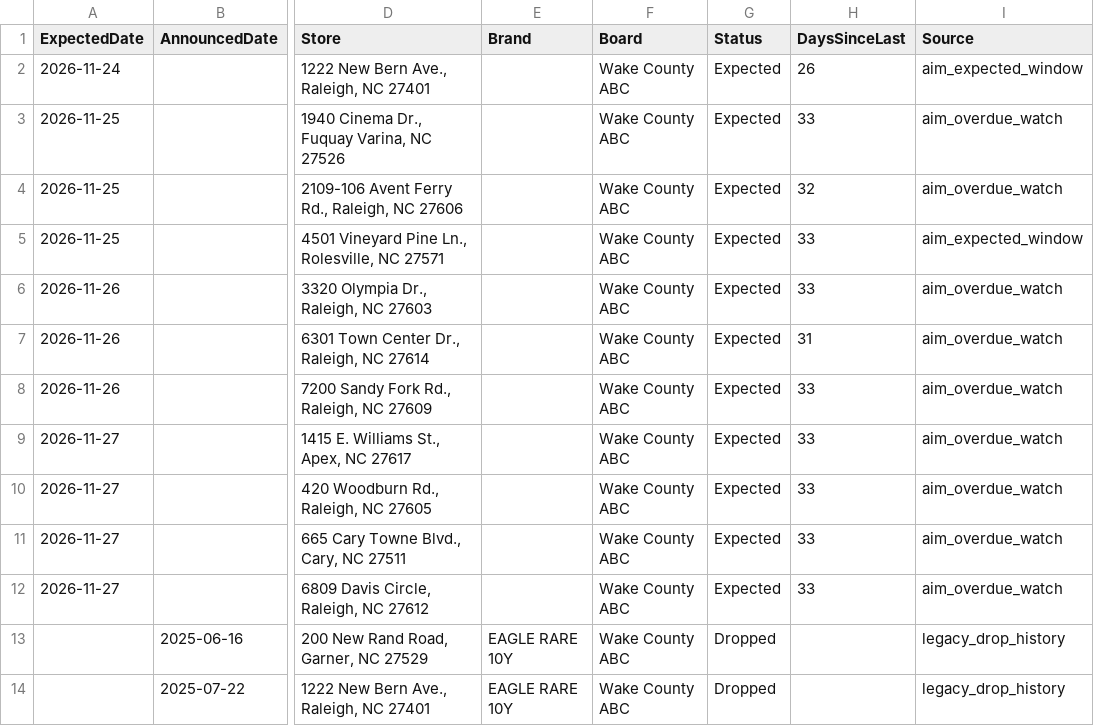
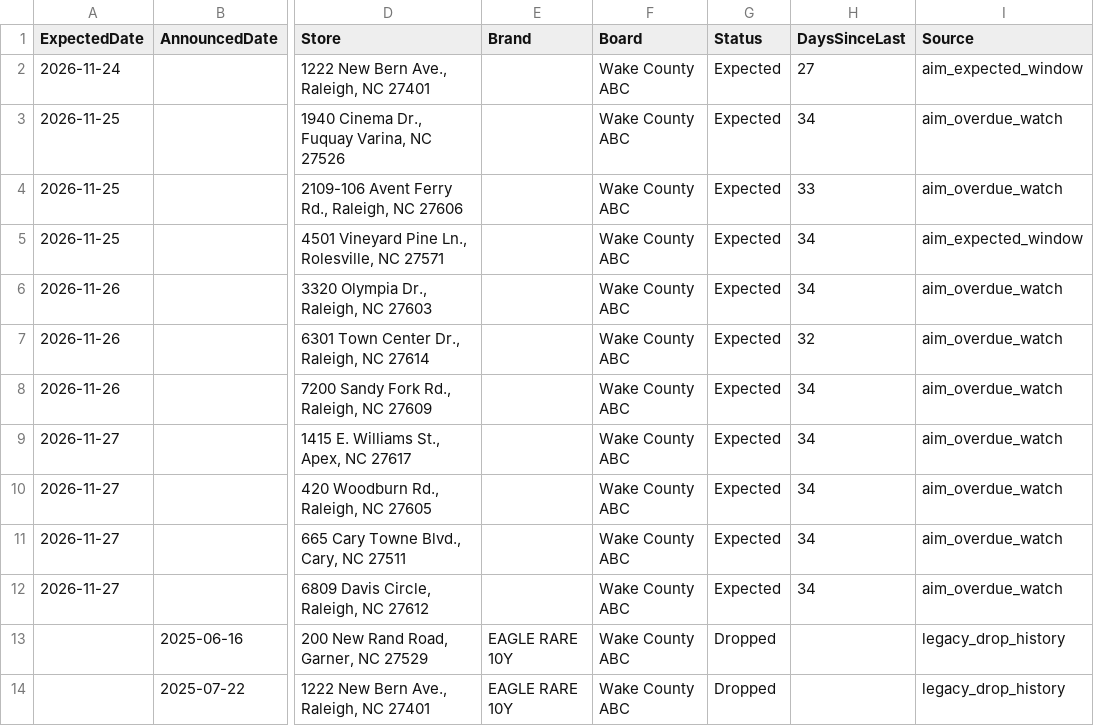
Before and after one commit to bourbonhunter/bourbon-pourcast-frontend, a CSV file: drop_tracker.csv, drawn as a sheet; only a part is shown, gaps mark what is left out; the diff names each change by its address in the sheet, - before the commit and + after, or states it on an @@ line.

```diff
--- a/drop_tracker.csv
+++ b/drop_tracker.csv
-H2 (DaysSinceLast): 26
+H2 (DaysSinceLast): 27
-H3 (DaysSinceLast): 33
+H3 (DaysSinceLast): 34
-H4 (DaysSinceLast): 32
+H4 (DaysSinceLast): 33
-H5:H6 (DaysSinceLast): 33
+H5:H6 (DaysSinceLast): 34
-H7 (DaysSinceLast): 31
+H7 (DaysSinceLast): 32
-H8:H12 (DaysSinceLast): 33
+H8:H12 (DaysSinceLast): 34
```
Also changed, not shown: 7 other files.
